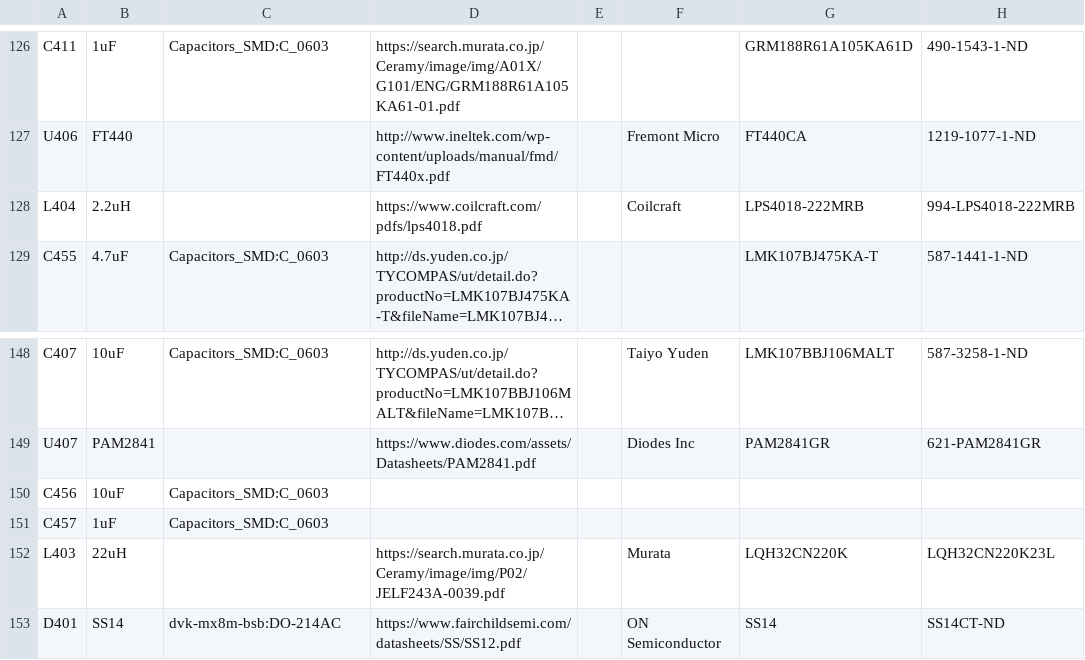
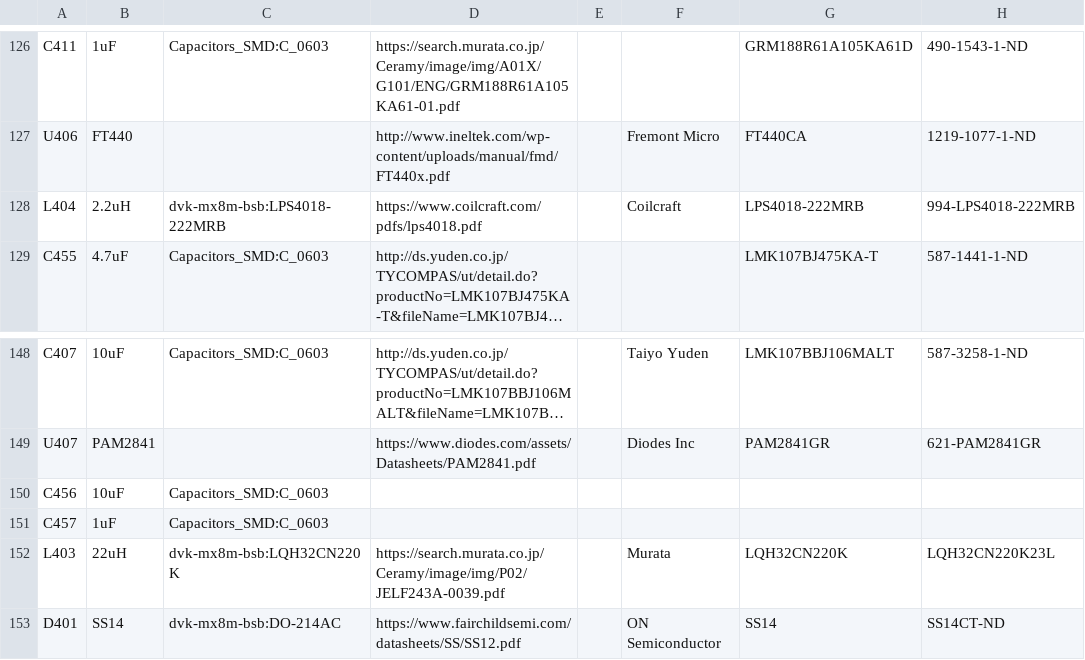
Before and after one commit to gralco/dvk-mx8m-bsb, a CSV file: BoM/dvk-mx8m-bsb.csv, drawn as a sheet; only a part is shown, gaps mark what is left out; long unchanged cells end in …; the diff covers the shown part only; the diff names each change by its address in the sheet, - before the commit and + after, or states it on an @@ line.

```diff
--- a/BoM/dvk-mx8m-bsb.csv
+++ b/BoM/dvk-mx8m-bsb.csv
-C128: (empty)
+C128: dvk-mx8m-bsb:LPS4018-222MRB
-C152: (empty)
+C152: dvk-mx8m-bsb:LQH32CN220K
```
Also changed, not shown: 18 edited cells elsewhere in this file, 14 other files.
